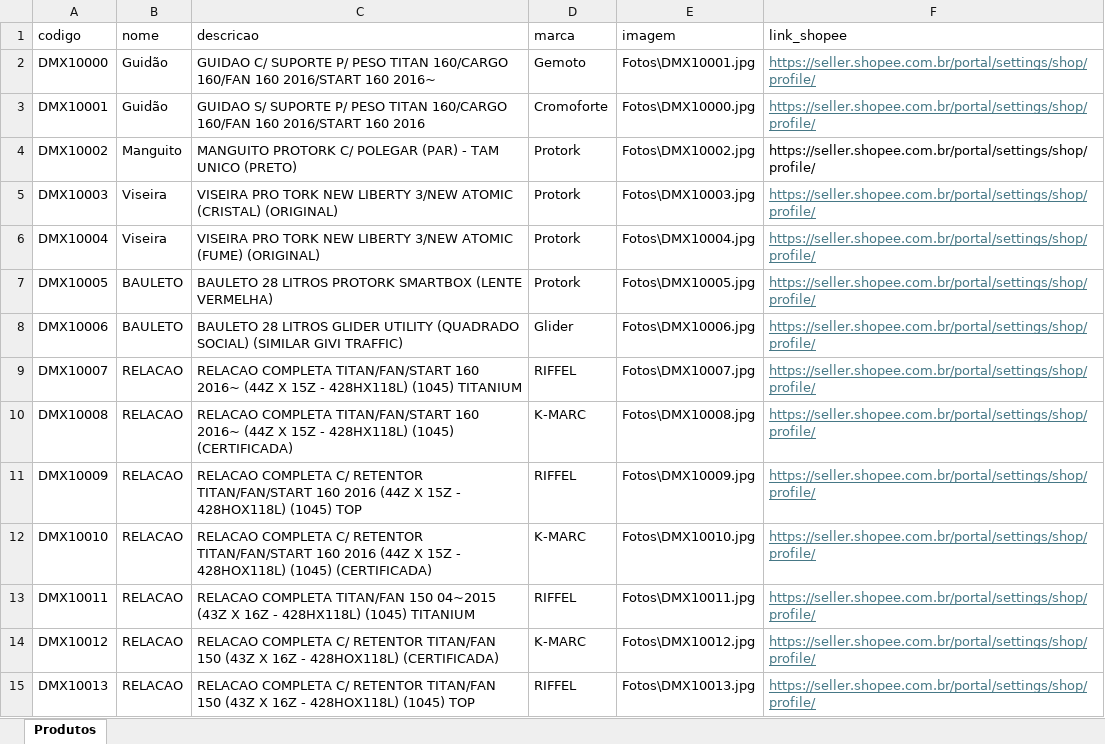
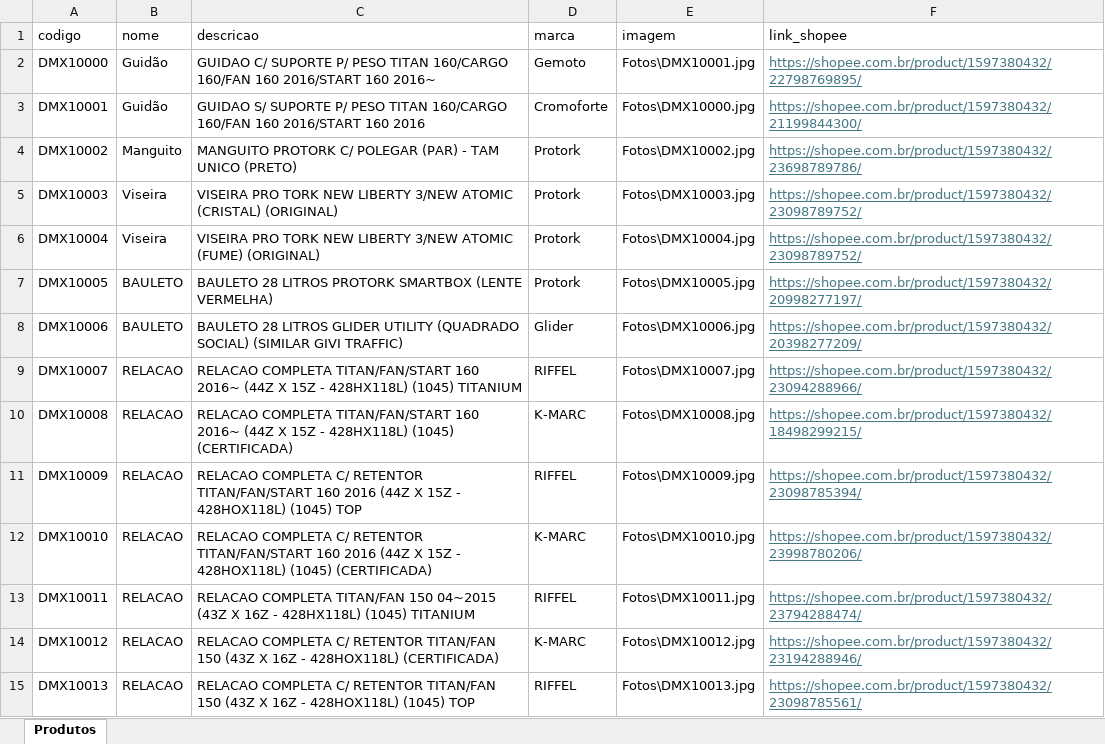
Before and after one commit to WesleyDamascena/Damotrix, an Excel workbook: produtos.xlsx, sheet Produtos, drawn as a sheet; only a part is shown; values as stored, in another font and other column widths than the file's, no borders; the diff covers the shown part only; the diff names each change by its address in the sheet, - before the commit and + after, or states it on an @@ line.

Commit message:
Update produtos.xlsx

```diff
--- a/produtos.xlsx (sheet Produtos)
+++ b/produtos.xlsx (sheet Produtos)
-F2 (link_shopee): https://seller.shopee.com.br/portal/settings/shop/profile/
+F2 (link_shopee): https://shopee.com.br/product/1597380432/22798769895/
-F3 (link_shopee): https://seller.shopee.com.br/portal/settings/shop/profile/
+F3 (link_shopee): https://shopee.com.br/product/1597380432/21199844300/
-F4 (link_shopee): https://seller.shopee.com.br/portal/settings/shop/profile/
+F4 (link_shopee): https://shopee.com.br/product/1597380432/23698789786/
@@ F4 underline: off → on, text colour: black → #467886 @@
-F5:F6 (link_shopee): https://seller.shopee.com.br/portal/settings/shop/profile/
+F5:F6 (link_shopee): https://shopee.com.br/product/1597380432/23098789752/
-F7 (link_shopee): https://seller.shopee.com.br/portal/settings/shop/profile/
+F7 (link_shopee): https://shopee.com.br/product/1597380432/20998277197/
-F8 (link_shopee): https://seller.shopee.com.br/portal/settings/shop/profile/
+F8 (link_shopee): https://shopee.com.br/product/1597380432/20398277209/
-F9 (link_shopee): https://seller.shopee.com.br/portal/settings/shop/profile/
+F9 (link_shopee): https://shopee.com.br/product/1597380432/23094288966/
-F10 (link_shopee): https://seller.shopee.com.br/portal/settings/shop/profile/
+F10 (link_shopee): https://shopee.com.br/product/1597380432/18498299215/
-F11 (link_shopee): https://seller.shopee.com.br/portal/settings/shop/profile/
+F11 (link_shopee): https://shopee.com.br/product/1597380432/23098785394/
-F12 (link_shopee): https://seller.shopee.com.br/portal/settings/shop/profile/
+F12 (link_shopee): https://shopee.com.br/product/1597380432/23998780206/
-F13 (link_shopee): https://seller.shopee.com.br/portal/settings/shop/profile/
+F13 (link_shopee): https://shopee.com.br/product/1597380432/23794288474/
-F14 (link_shopee): https://seller.shopee.com.br/portal/settings/shop/profile/
+F14 (link_shopee): https://shopee.com.br/product/1597380432/23194288946/
-F15 (link_shopee): https://seller.shopee.com.br/portal/settings/shop/profile/
+F15 (link_shopee): https://shopee.com.br/product/1597380432/23098785561/
```
Also changed, not shown: 36 edited cells elsewhere in this sheet.
